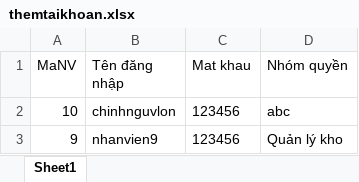
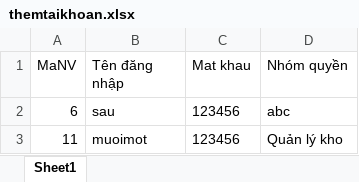
Before and after one commit to capricorn8626/KTPMnhom6, an Excel workbook: excel/themtaikhoan.xlsx, sheet Sheet1, drawn as a sheet; values as stored, in another font and other column widths than the file's, no borders; the diff names each change by its address in the sheet, - before the commit and + after, or states it on an @@ line.

```diff
--- a/excel/themtaikhoan.xlsx (sheet Sheet1)
+++ b/excel/themtaikhoan.xlsx (sheet Sheet1)
-A2 (MaNV): 10
+A2 (MaNV): 6
-B2 (Tên đăng nhập): chinhnguvlon
+B2 (Tên đăng nhập): sau
-A3 (MaNV): 9
+A3 (MaNV): 11
-B3 (Tên đăng nhập): nhanvien9
+B3 (Tên đăng nhập): muoimot
```
Also changed, not shown: excel/taikhoan.xlsx, 2 other files.
